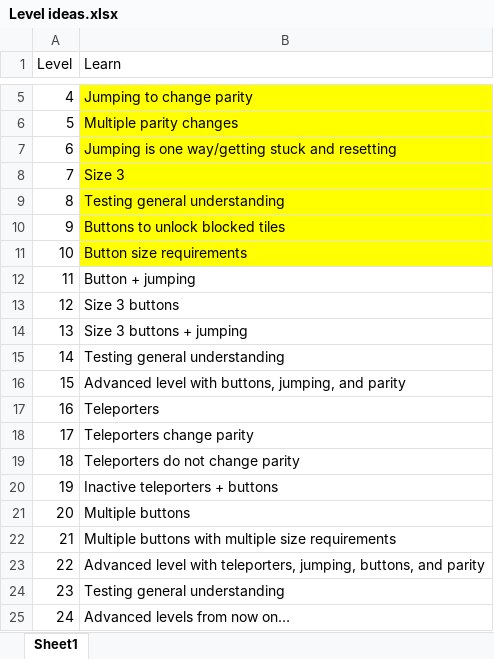
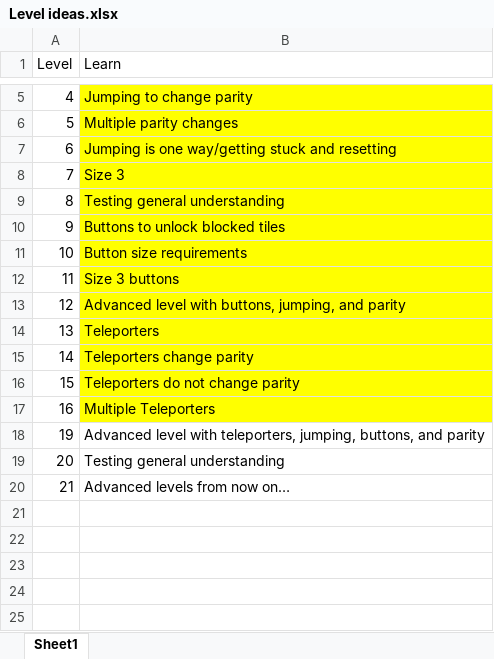
Before and after one commit to BearInBeta/Matryoshka, an Excel workbook: Assets/Level ideas.xlsx, sheet Sheet1, drawn as a sheet; only a part is shown, gaps mark what is left out; values as stored, in another font and other column widths than the file's, no borders; removed rows and columns are numbered as before the commit, all else as after; the diff names each change by its address in the sheet, - before the commit and + after, or states it on an @@ line.

Commit message:
Added Teleporter Levels

```diff
--- a/Assets/Level ideas.xlsx (sheet Sheet1)
+++ b/Assets/Level ideas.xlsx (sheet Sheet1)
-B12 (Learn): Button + jumping
+B12 (Learn): Size 3 buttons
-B12:B17 fill: none
+B12:B17 fill: #FFFF00
-B13 (Learn): Size 3 buttons
+B13 (Learn): Advanced level with buttons, jumping, and parity
-B14 (Learn): Size 3 buttons + jumping
+B14 (Learn): Teleporters
-B15 (Learn): Testing general understanding
+B15 (Learn): Teleporters change parity
-B16 (Learn): Advanced level with buttons, jumping, and parity
+B16 (Learn): Teleporters do not change parity
-B17 (Learn): Teleporters
+B17 (Learn): Multiple Teleporters
-row 18: 17 | Teleporters change parity
-row 19: 18 | Teleporters do not change parity
-B18 (Learn): Inactive teleporters + buttons
+B18 (Learn): Advanced level with teleporters, jumping, buttons, and parity
-B19 (Learn): Multiple buttons
+B19 (Learn): Testing general understanding
-B20 (Learn): Multiple buttons with multiple size requirements
+B20 (Learn): Advanced levels from now on…
-row 23: 22 | Advanced level with teleporters, jumping, buttons, and parity
-row 24: 23 | Testing general understanding
-row 25: 24 | Advanced levels from now on…
```
Also changed, not shown: 11 other files.
